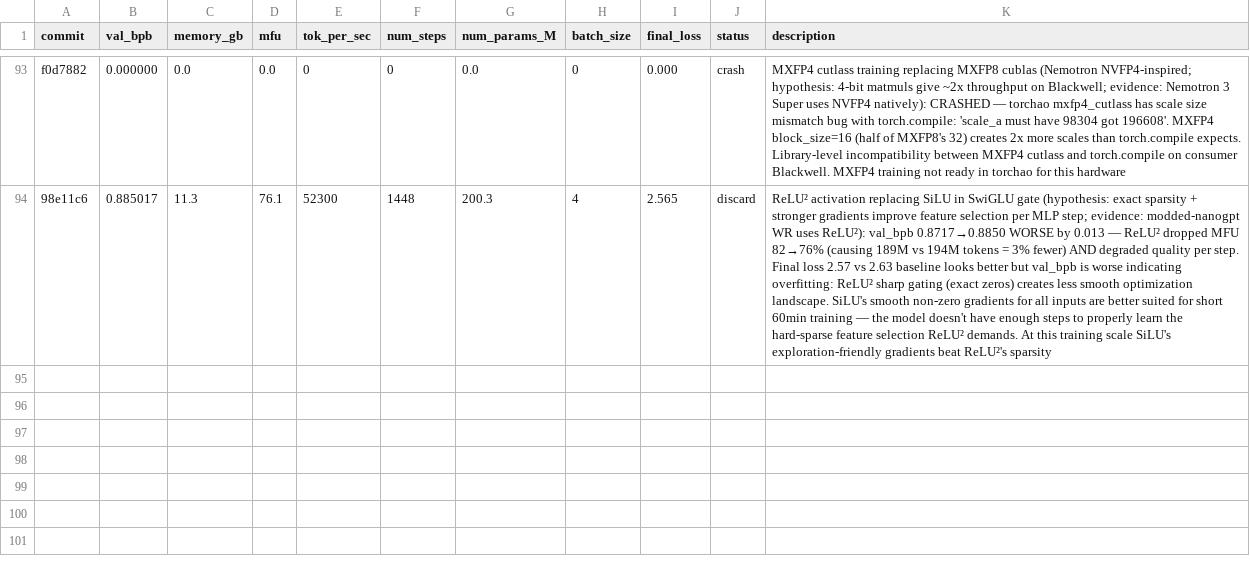
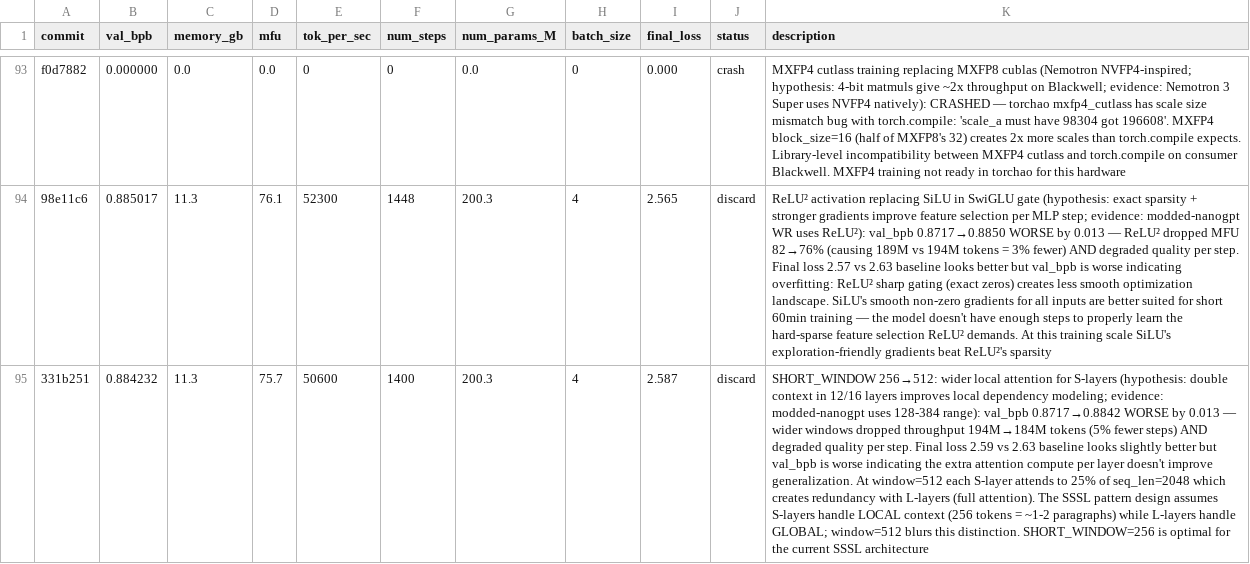
Before and after one commit to Djordje-Stojanovic/TrainRTX5070_60Min, a TSV file: results.tsv, drawn as a sheet; only a part is shown, gaps mark what is left out; the diff names each change by its address in the sheet, - before the commit and + after, or states it on an @@ line.

Commit message:
results: discard SHORT_WINDOW 256→512 (val_bpb 0.8717→0.8842 worse, MFU 82→76%)

```diff
--- a/results.tsv
+++ b/results.tsv
+row 95: 331b251 | 0.884232 | 11.3 | 75.7 | 50600 | 1400 | 200.3 | 4 | 2.587 | discard | SHORT_WINDOW 256→512: wider local attention for S-layers (hypothesis: double context in 12/16 layers improves local dependency modeling; evidence: modded-nanogpt uses 128-384 range): val_bpb 0.8717→0.8842 WORSE by 0.013 — wider windows dropped throughput 194M→184M tokens (5% fewer steps) AND degraded quality per step. Final loss 2.59 vs 2.63 baseline looks slightly better but val_bpb is worse indicating the extra attention compute per layer doesn't improve generalization. At window=512 each S-layer attends to 25% of seq_len=2048 which creates redundancy with L-layers (full attention). The SSSL pattern design assumes S-layers handle LOCAL context (256 tokens = ~1-2 paragraphs) while L-layers handle GLOBAL; window=512 blurs this distinction. SHORT_WINDOW=256 is optimal for the current SSSL architecture
```
